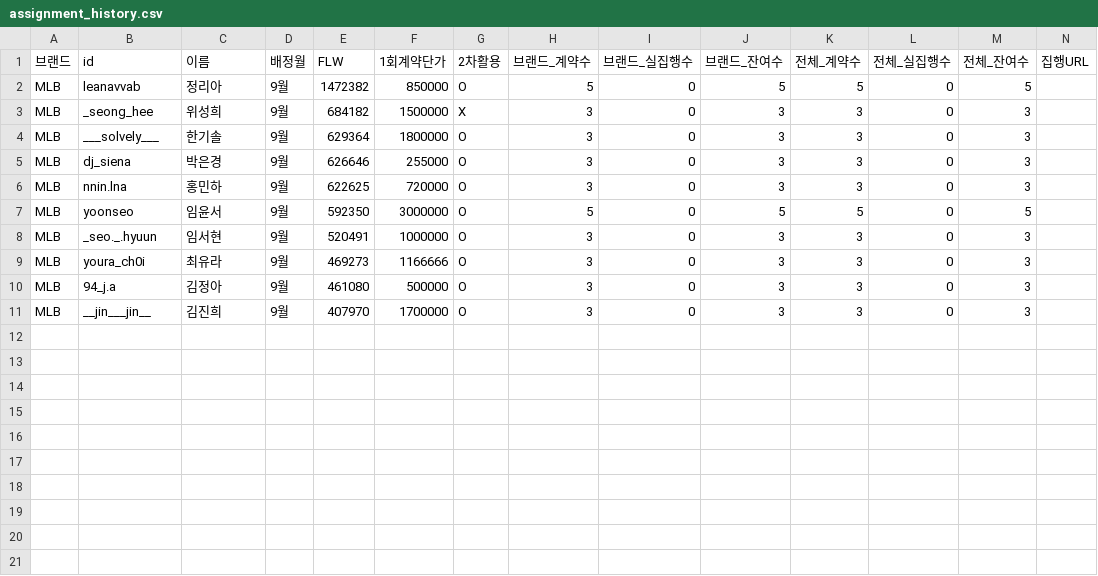
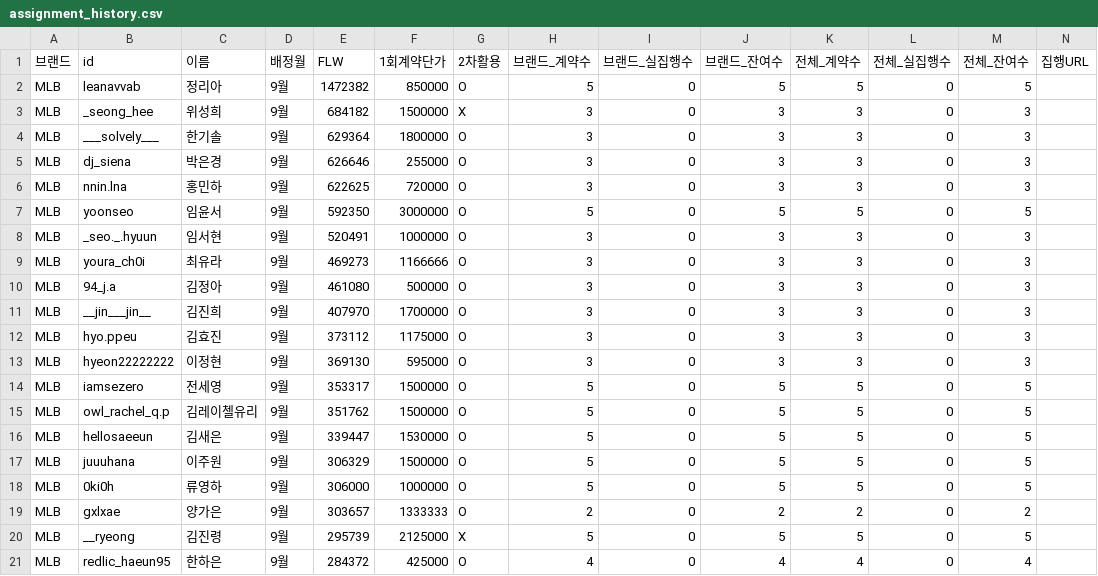
Before and after one commit to Jisu8/influencer-assignment, a CSV file: data/assignment_history.csv, drawn as a sheet.

Commit message:
자동 배정 실행

```diff
--- a/data/assignment_history.csv
+++ b/data/assignment_history.csv
@@ -11 +11,11 @@ MLB,94_j.a,김정아,9월,461080,500000,O,3,0,3,3,0,3,
 MLB,__jin___jin__,김진희,9월,407970,1700000,O,3,0,3,3,0,3,
+MLB,hyo.ppeu,김효진,9월,373112,1175000,O,3,0,3,3,0,3,
+MLB,hyeon22222222,이정현,9월,369130,595000,O,3,0,3,3,0,3,
+MLB,iamsezero,전세영,9월,353317,1500000,O,5,0,5,5,0,5,
+MLB,owl_rachel_q.p,김레이첼유리,9월,351762,1500000,O,5,0,5,5,0,5,
+MLB,hellosaeeun,김새은,9월,339447,1530000,O,5,0,5,5,0,5,
+MLB,juuuhana,이주원,9월,306329,1500000,O,5,0,5,5,0,5,
+MLB,0ki0h,류영하,9월,306000,1000000,O,5,0,5,5,0,5,
+MLB,gxlxae,양가은,9월,303657,1333333,O,2,0,2,2,0,2,
+MLB,__ryeong,김진령,9월,295739,2125000,X,5,0,5,5,0,5,
+MLB,redlic_haeun95,한하은,9월,284372,425000,O,4,0,4,4,0,4,
```
